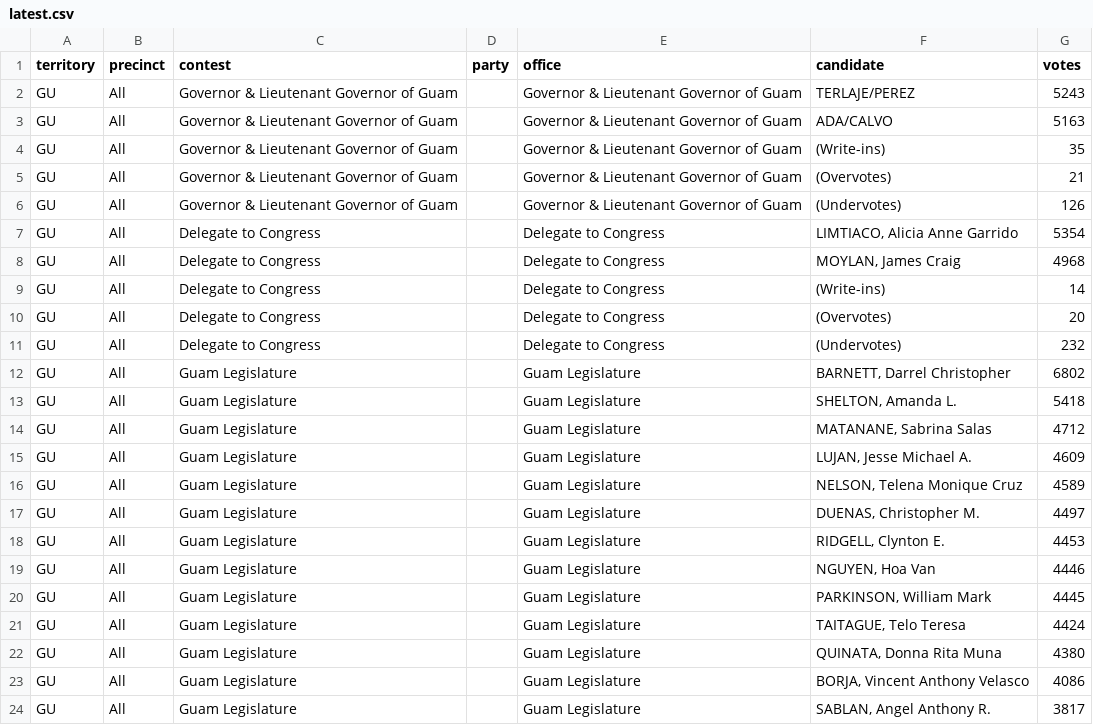
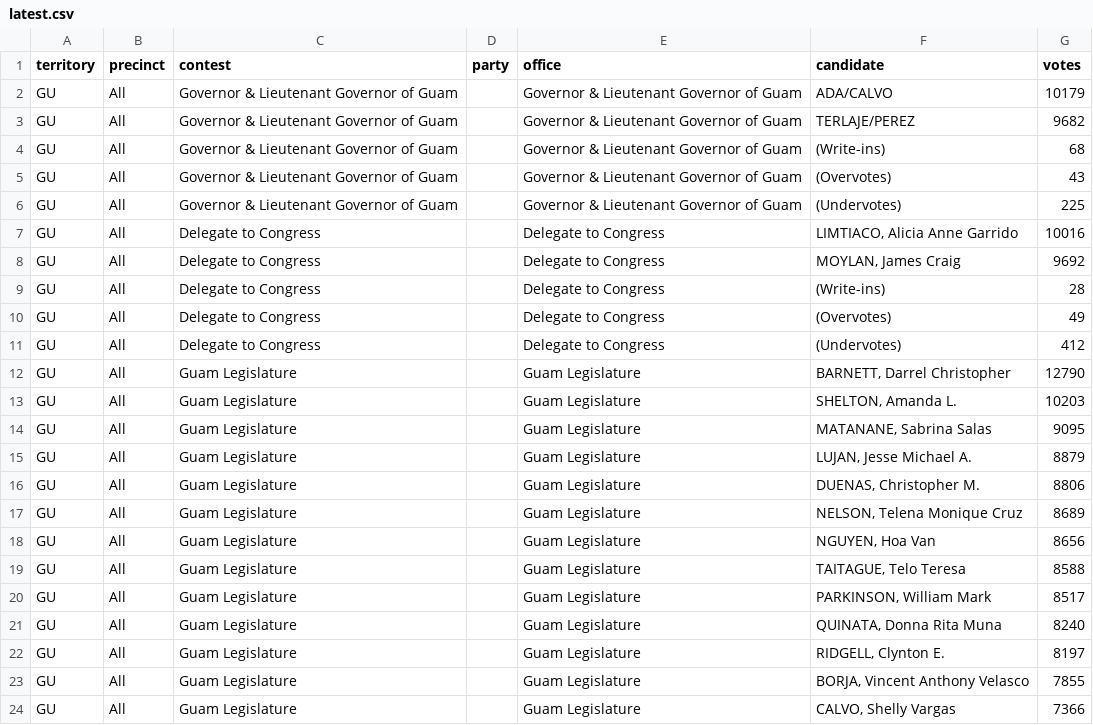
Before and after one commit to contextofislands/2026-territory-election-results, a CSV file: data/guam/latest.csv, drawn as a sheet; only a part is shown; the diff covers the shown part only.

Commit message:
Guam: UNOFFICIAL report of 11/04/2026 12:59AM, read 2026-11-03T15:08:38.473Z

```diff
--- a/data/guam/latest.csv
+++ b/data/guam/latest.csv
@@ -1,24 +1,24 @@
 territory,precinct,contest,party,office,candidate,votes
-GU,All,Governor & Lieutenant Governor of Guam,,Governor & Lieutenant Governor of Guam,TERLAJE/PEREZ,5243
-GU,All,Governor & Lieutenant Governor of Guam,,Governor & Lieutenant Governor of Guam,ADA/CALVO,5163
-GU,All,Governor & Lieutenant Governor of Guam,,Governor & Lieutenant Governor of Guam,(Write-ins),35
-GU,All,Governor & Lieutenant Governor of Guam,,Governor & Lieutenant Governor of Guam,(Overvotes),21
-GU,All,Governor & Lieutenant Governor of Guam,,Governor & Lieutenant Governor of Guam,(Undervotes),126
-GU,All,Delegate to Congress,,Delegate to Congress,"LIMTIACO, Alicia Anne Garrido",5354
-GU,All,Delegate to Congress,,Delegate to Congress,"MOYLAN, James Craig",4968
-GU,All,Delegate to Congress,,Delegate to Congress,(Write-ins),14
-GU,All,Delegate to Congress,,Delegate to Congress,(Overvotes),20
-GU,All,Delegate to Congress,,Delegate to Congress,(Undervotes),232
-GU,All,Guam Legislature,,Guam Legislature,"BARNETT, Darrel Christopher",6802
-GU,All,Guam Legislature,,Guam Legislature,"SHELTON, Amanda L.",5418
-GU,All,Guam Legislature,,Guam Legislature,"MATANANE, Sabrina Salas",4712
-GU,All,Guam Legislature,,Guam Legislature,"LUJAN, Jesse Michael A.",4609
-GU,All,Guam Legislature,,Guam Legislature,"NELSON, Telena Monique Cruz",4589
-GU,All,Guam Legislature,,Guam Legislature,"DUENAS, Christopher M.",4497
-GU,All,Guam Legislature,,Guam Legislature,"RIDGELL, Clynton E.",4453
-GU,All,Guam Legislature,,Guam Legislature,"NGUYEN, Hoa Van",4446
-GU,All,Guam Legislature,,Guam Legislature,"PARKINSON, William Mark",4445
-GU,All,Guam Legislature,,Guam Legislature,"TAITAGUE, Telo Teresa",4424
-GU,All,Guam Legislature,,Guam Legislature,"QUINATA, Donna Rita Muna",4380
-GU,All,Guam Legislature,,Guam Legislature,"BORJA, Vincent Anthony Velasco",4086
-GU,All,Guam Legislature,,Guam Legislature,"SABLAN, Angel Anthony R.",3817
+GU,All,Governor & Lieutenant Governor of Guam,,Governor & Lieutenant Governor of Guam,ADA/CALVO,10179
+GU,All,Governor & Lieutenant Governor of Guam,,Governor & Lieutenant Governor of Guam,TERLAJE/PEREZ,9682
+GU,All,Governor & Lieutenant Governor of Guam,,Governor & Lieutenant Governor of Guam,(Write-ins),68
+GU,All,Governor & Lieutenant Governor of Guam,,Governor & Lieutenant Governor of Guam,(Overvotes),43
+GU,All,Governor & Lieutenant Governor of Guam,,Governor & Lieutenant Governor of Guam,(Undervotes),225
+GU,All,Delegate to Congress,,Delegate to Congress,"LIMTIACO, Alicia Anne Garrido",10016
+GU,All,Delegate to Congress,,Delegate to Congress,"MOYLAN, James Craig",9692
+GU,All,Delegate to Congress,,Delegate to Congress,(Write-ins),28
+GU,All,Delegate to Congress,,Delegate to Congress,(Overvotes),49
+GU,All,Delegate to Congress,,Delegate to Congress,(Undervotes),412
+GU,All,Guam Legislature,,Guam Legislature,"BARNETT, Darrel Christopher",12790
+GU,All,Guam Legislature,,Guam Legislature,"SHELTON, Amanda L.",10203
+GU,All,Guam Legislature,,Guam Legislature,"MATANANE, Sabrina Salas",9095
+GU,All,Guam Legislature,,Guam Legislature,"LUJAN, Jesse Michael A.",8879
+GU,All,Guam Legislature,,Guam Legislature,"DUENAS, Christopher M.",8806
+GU,All,Guam Legislature,,Guam Legislature,"NELSON, Telena Monique Cruz",8689
+GU,All,Guam Legislature,,Guam Legislature,"NGUYEN, Hoa Van",8656
+GU,All,Guam Legislature,,Guam Legislature,"TAITAGUE, Telo Teresa",8588
+GU,All,Guam Legislature,,Guam Legislature,"PARKINSON, William Mark",8517
+GU,All,Guam Legislature,,Guam Legislature,"QUINATA, Donna Rita Muna",8240
+GU,All,Guam Legislature,,Guam Legislature,"RIDGELL, Clynton E.",8197
+GU,All,Guam Legislature,,Guam Legislature,"BORJA, Vincent Anthony Velasco",7855
+GU,All,Guam Legislature,,Guam Legislature,"CALVO, Shelly Vargas",7366
```
Also changed, not shown: 45 edited cells elsewhere in this file.
